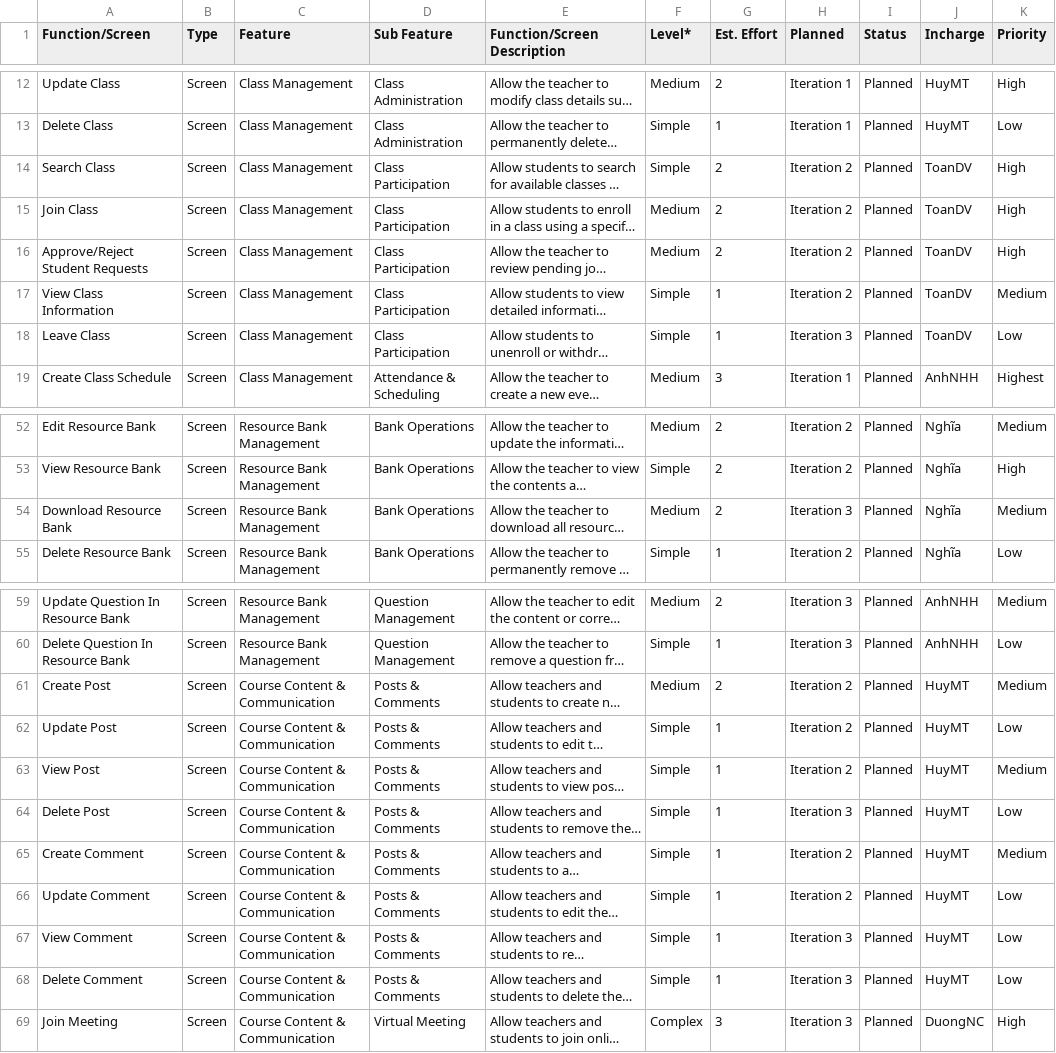
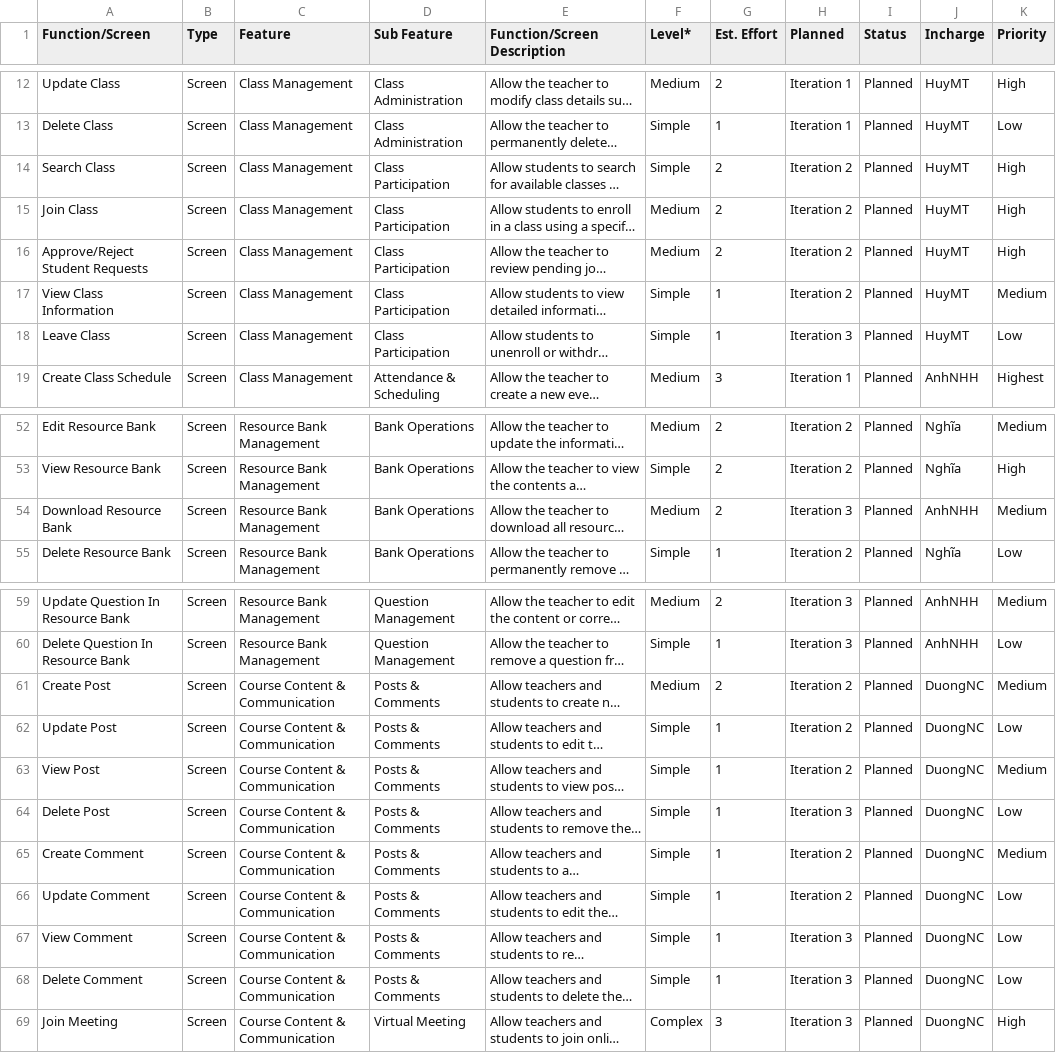
Before and after one commit to maituonghuy/Assignment_Learnify, a CSV file: WSB.csv, drawn as a sheet; only a part is shown, gaps mark what is left out; long unchanged cells end in …; the diff covers the shown part only; the diff names each change by its address in the sheet, - before the commit and + after, or states it on an @@ line.

Commit message:
Fix incharge

```diff
--- a/WSB.csv
+++ b/WSB.csv
-J14:J18 (Incharge): ToanDV
+J14:J18 (Incharge): HuyMT
-J54 (Incharge): Nghĩa
+J54 (Incharge): AnhNHH
-J61:J68 (Incharge): HuyMT
+J61:J68 (Incharge): DuongNC
```
Also changed, not shown: 5 edited cells elsewhere in this file, 1 other file.
